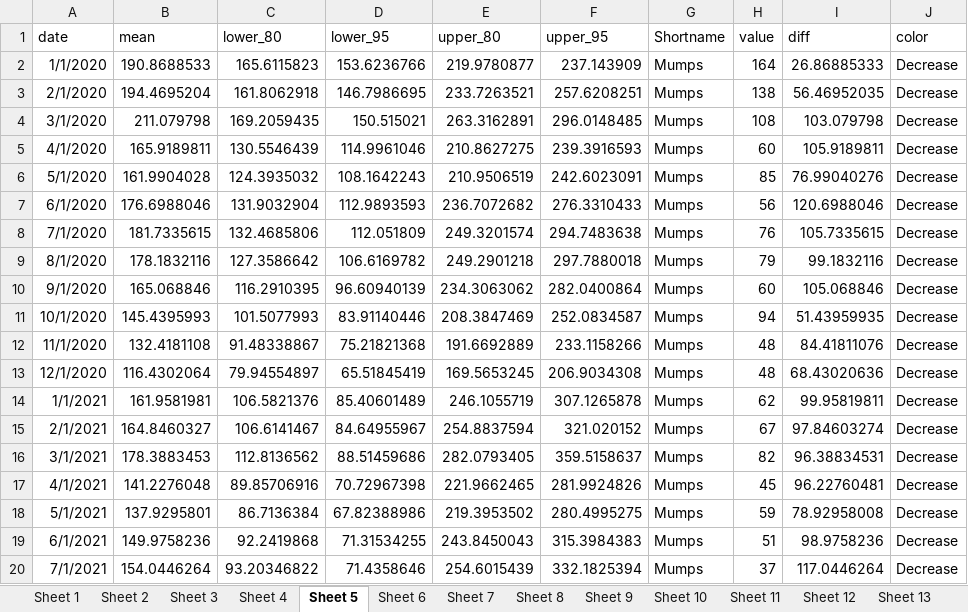
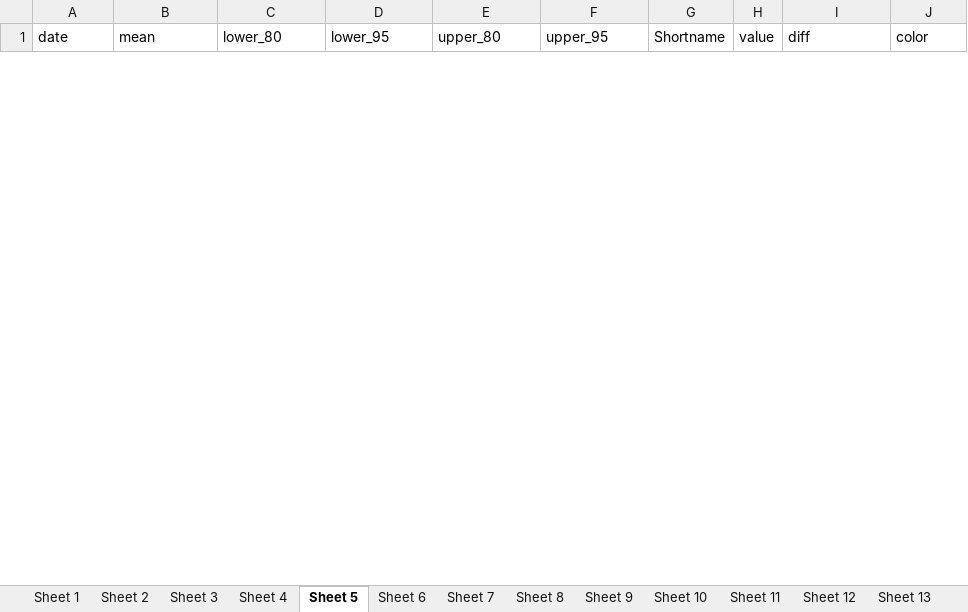
Before and after one commit to xmusphlkg/ID_TH, an Excel workbook: Outcome/Publish/figure_data/fig4.xlsx, sheet Sheet 5, drawn as a sheet; only a part is shown; values as stored, in another font and other column widths than the file's, no borders; removed rows and columns are numbered as before the commit, all else as after; the diff covers the shown part only; the diff names each change by its address in the sheet, - before the commit and + after, or states it on an @@ line.

```diff
--- a/Outcome/Publish/figure_data/fig4.xlsx (sheet Sheet 5)
+++ b/Outcome/Publish/figure_data/fig4.xlsx (sheet Sheet 5)
-row 2: 1/1/2020 | 190.8688533 | 165.6115823 | 153.6236766 | 219.9780877 | 237.143909 | Mumps | 164 | 26.86885333 | Decrease
-row 3: 2/1/2020 | 194.4695204 | 161.8062918 | 146.7986695 | 233.7263521 | 257.6208251 | Mumps | 138 | 56.46952035 | Decrease
-row 4: 3/1/2020 | 211.079798 | 169.2059435 | 150.515021 | 263.3162891 | 296.0148485 | Mumps | 108 | 103.079798 | Decrease
-row 5: 4/1/2020 | 165.9189811 | 130.5546439 | 114.9961046 | 210.8627275 | 239.3916593 | Mumps | 60 | 105.9189811 | Decrease
-row 6: 5/1/2020 | 161.9904028 | 124.3935032 | 108.1642243 | 210.9506519 | 242.6023091 | Mumps | 85 | 76.99040276 | Decrease
-row 7: 6/1/2020 | 176.6988046 | 131.9032904 | 112.9893593 | 236.7072682 | 276.3310433 | Mumps | 56 | 120.6988046 | Decrease
-row 8: 7/1/2020 | 181.7335615 | 132.4685806 | 112.051809 | 249.3201574 | 294.7483638 | Mumps | 76 | 105.7335615 | Decrease
-row 9: 8/1/2020 | 178.1832116 | 127.3586642 | 106.6169782 | 249.2901218 | 297.7880018 | Mumps | 79 | 99.1832116 | Decrease
-row 10: 9/1/2020 | 165.068846 | 116.2910395 | 96.60940139 | 234.3063062 | 282.0400864 | Mumps | 60 | 105.068846 | Decrease
-row 11: 10/1/2020 | 145.4395993 | 101.5077993 | 83.91140446 | 208.3847469 | 252.0834587 | Mumps | 94 | 51.43959935 | Decrease
-row 12: 11/1/2020 | 132.4181108 | 91.48338867 | 75.21821368 | 191.6692889 | 233.1158266 | Mumps | 48 | 84.41811076 | Decrease
-row 13: 12/1/2020 | 116.4302064 | 79.94554897 | 65.51845419 | 169.5653245 | 206.9034308 | Mumps | 48 | 68.43020636 | Decrease
-row 14: 1/1/2021 | 161.9581981 | 106.5821376 | 85.40601489 | 246.1055719 | 307.1265878 | Mumps | 62 | 99.95819811 | Decrease
-row 15: 2/1/2021 | 164.8460327 | 106.6141467 | 84.64955967 | 254.8837594 | 321.020152 | Mumps | 67 | 97.84603274 | Decrease
-row 16: 3/1/2021 | 178.3883453 | 112.8136562 | 88.51459686 | 282.0793405 | 359.5158637 | Mumps | 82 | 96.38834531 | Decrease
-row 17: 4/1/2021 | 141.2276048 | 89.85706916 | 70.72967398 | 221.9662465 | 281.9924826 | Mumps | 45 | 96.22760481 | Decrease
-row 18: 5/1/2021 | 137.9295801 | 86.7136384 | 67.82388986 | 219.3953502 | 280.4995275 | Mumps | 59 | 78.92958008 | Decrease
-row 19: 6/1/2021 | 149.9758236 | 92.2419868 | 71.31534255 | 243.8450043 | 315.3984383 | Mumps | 51 | 98.9758236 | Decrease
-row 20: 7/1/2021 | 154.0446264 | 93.20346822 | 71.4358646 | 254.6015439 | 332.1825394 | Mumps | 37 | 117.0446264 | Decrease
```
Also changed, not shown: 60 added rows and 41 removed rows elsewhere in this sheet, sheet Sheet 23, sheet Sheet 22, sheet Sheet 7, sheet Sheet 11, sheet Sheet 21, sheet Sheet 14, 18 more sheets, Outcome/Appendix/Best_model_outcome.xlsx, 16 other files.
